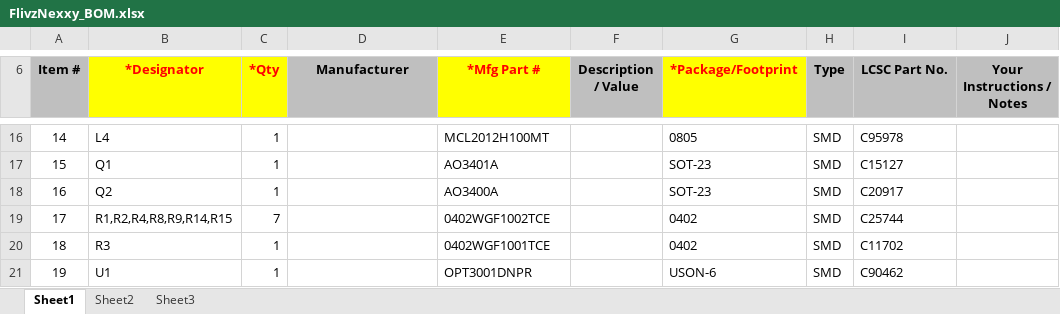
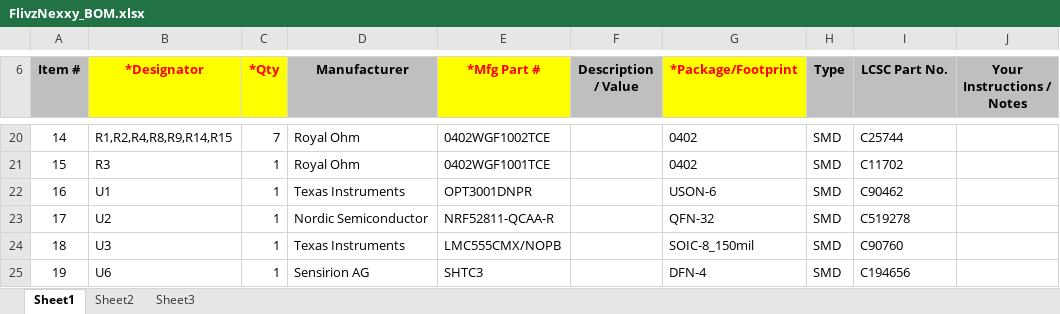
Before and after one commit to Ardelean-Calin/plantbuddy-hw, an Excel workbook: 01_Hardware/FlivzNexxy_BOM.xlsx, sheet Sheet1, drawn as a sheet; only a part is shown, gaps mark what is left out; values as stored, in another font and other column widths than the file's, no borders; charts and pictures not drawn; addresses are those after the commit; the diff covers the shown part only; the diff names each change by its address in the sheet, - before the commit and + after, or states it on an @@ line.

```diff
--- a/01_Hardware/FlivzNexxy_BOM.xlsx (sheet Sheet1)
+++ b/01_Hardware/FlivzNexxy_BOM.xlsx (sheet Sheet1)
-B20 (*Designator): L4
+B20 (*Designator): R1,R2,R4,R8,R9,R14,R15
-C20 (*Qty): 1
+C20 (*Qty): 7
-D20:D21 (Manufacturer): (empty)
+D20:D21 (Manufacturer): Royal Ohm
-E20 (*Mfg Part #): MCL2012H100MT
+E20 (*Mfg Part #): 0402WGF1002TCE
-G20 (*Package/Footprint): 0805
+G20 (*Package/Footprint): 0402
-I20 (LCSC Part No.): C95978
+I20 (LCSC Part No.): C25744
-B21 (*Designator): Q1
+B21 (*Designator): R3
-E21 (*Mfg Part #): AO3401A
+E21 (*Mfg Part #): 0402WGF1001TCE
-G21 (*Package/Footprint): SOT-23
+G21 (*Package/Footprint): 0402
-I21 (LCSC Part No.): C15127
+I21 (LCSC Part No.): C11702
-B22 (*Designator): Q2
+B22 (*Designator): U1
-D22 (Manufacturer): (empty)
+D22 (Manufacturer): Texas Instruments
-E22 (*Mfg Part #): AO3400A
+E22 (*Mfg Part #): OPT3001DNPR
-G22 (*Package/Footprint): SOT-23
+G22 (*Package/Footprint): USON-6
-I22 (LCSC Part No.): C20917
+I22 (LCSC Part No.): C90462
-B23 (*Designator): R1,R2,R4,R8,R9,R14,R15
+B23 (*Designator): U2
-C23 (*Qty): 7
+C23 (*Qty): 1
-D23 (Manufacturer): (empty)
+D23 (Manufacturer): Nordic Semiconductor
-E23 (*Mfg Part #): 0402WGF1002TCE
+E23 (*Mfg Part #): NRF52811-QCAA-R
-G23 (*Package/Footprint): 0402
+G23 (*Package/Footprint): QFN-32
-I23 (LCSC Part No.): C25744
+I23 (LCSC Part No.): C519278
-B24 (*Designator): R3
+B24 (*Designator): U3
-D24 (Manufacturer): (empty)
+D24 (Manufacturer): Texas Instruments
-E24 (*Mfg Part #): 0402WGF1001TCE
+E24 (*Mfg Part #): LMC555CMX/NOPB
-G24 (*Package/Footprint): 0402
+G24 (*Package/Footprint): SOIC-8_150mil
-I24 (LCSC Part No.): C11702
+I24 (LCSC Part No.): C90760
-B25 (*Designator): U1
+B25 (*Designator): U6
-D25 (Manufacturer): (empty)
+D25 (Manufacturer): Sensirion AG
-E25 (*Mfg Part #): OPT3001DNPR
+E25 (*Mfg Part #): SHTC3
-G25 (*Package/Footprint): USON-6
+G25 (*Package/Footprint): DFN-4
-I25 (LCSC Part No.): C90462
+I25 (LCSC Part No.): C194656
```
Also changed, not shown: 4 added rows, 3 removed rows and 37 edited cells elsewhere in this sheet, charts or pictures, 4 other files.
